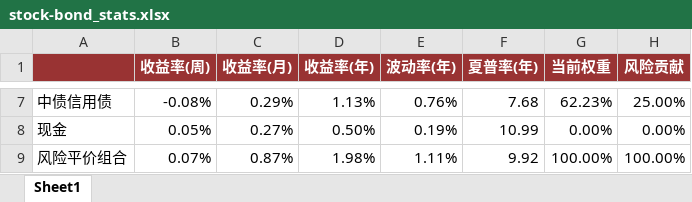
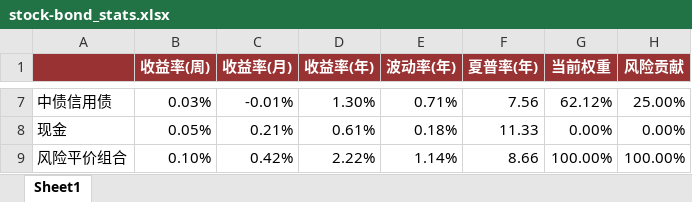
Before and after one commit to dxcv/Valyrian, an Excel workbook: risk parity portfolio/data/stock-bond_stats.xlsx, sheet Sheet1, drawn as a sheet; only a part is shown, gaps mark what is left out; values as stored, in another font and other column widths than the file's, no borders; the diff covers the shown part only; the diff names each change by its address in the sheet, - before the commit and + after, or states it on an @@ line.

```diff
--- a/risk parity portfolio/data/stock-bond_stats.xlsx (sheet Sheet1)
+++ b/risk parity portfolio/data/stock-bond_stats.xlsx (sheet Sheet1)
-B7 (收益率(周)): -0.08%
+B7 (收益率(周)): 0.03%
-C7 (收益率(月)): 0.29%
+C7 (收益率(月)): -0.01%
-D7 (收益率(年)): 1.13%
+D7 (收益率(年)): 1.30%
-E7 (波动率(年)): 0.76%
+E7 (波动率(年)): 0.71%
-F7 (夏普率(年)): 7.68
+F7 (夏普率(年)): 7.56
-G7 (当前权重): 62.23%
+G7 (当前权重): 62.12%
-C8 (收益率(月)): 0.27%
+C8 (收益率(月)): 0.21%
-D8 (收益率(年)): 0.50%
+D8 (收益率(年)): 0.61%
-E8 (波动率(年)): 0.19%
+E8 (波动率(年)): 0.18%
-F8 (夏普率(年)): 10.99
+F8 (夏普率(年)): 11.33
-B9 (收益率(周)): 0.07%
+B9 (收益率(周)): 0.10%
-C9 (收益率(月)): 0.87%
+C9 (收益率(月)): 0.42%
-D9 (收益率(年)): 1.98%
+D9 (收益率(年)): 2.22%
-E9 (波动率(年)): 1.11%
+E9 (波动率(年)): 1.14%
-F9 (夏普率(年)): 9.92
+F9 (夏普率(年)): 8.66
```
Also changed, not shown: 29 edited cells elsewhere in this sheet, correlation/data/ewma_cor.xlsx, correlation/data/macro_ewma_cor.xlsx, 37 other files.
